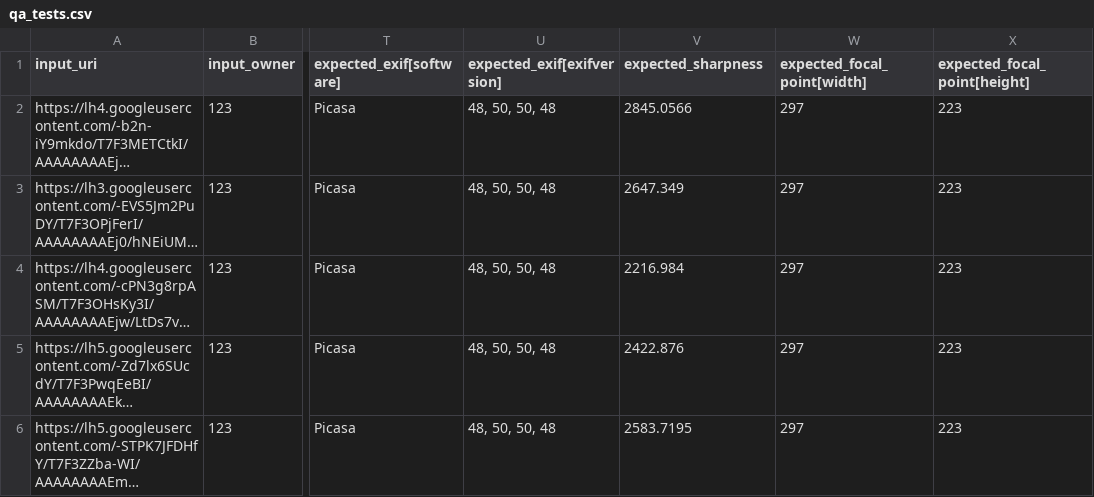
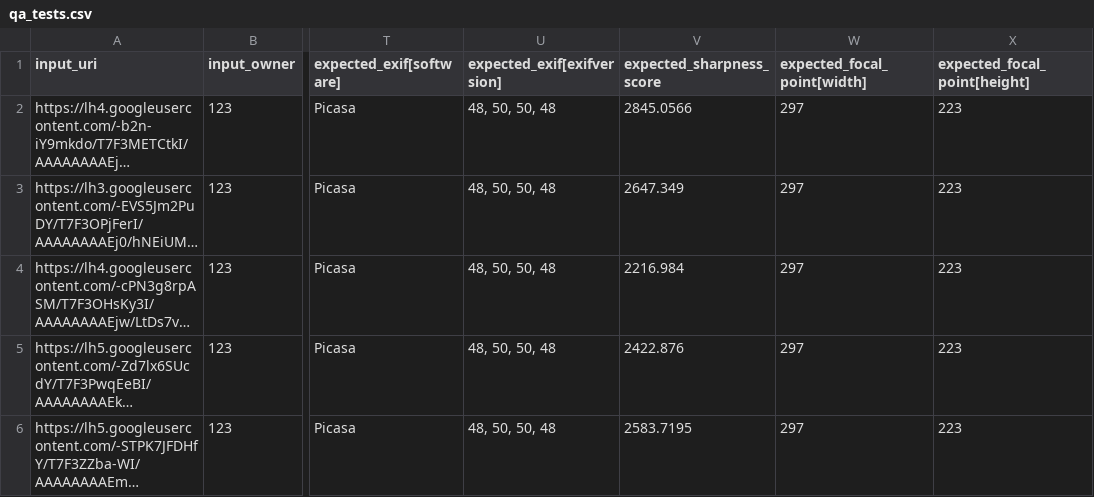
Before and after one commit to smagapu/QA_Regression, a CSV file: qa_tests.csv, drawn as a sheet; only a part is shown, gaps mark what is left out; long unchanged cells end in …; the diff names each change by its address in the sheet, - before the commit and + after, or states it on an @@ line.

Commit message:
Update qa_tests.csv

```diff
--- a/qa_tests.csv
+++ b/qa_tests.csv
-V1: expected_sharpness
+V1: expected_sharpness_score
```
